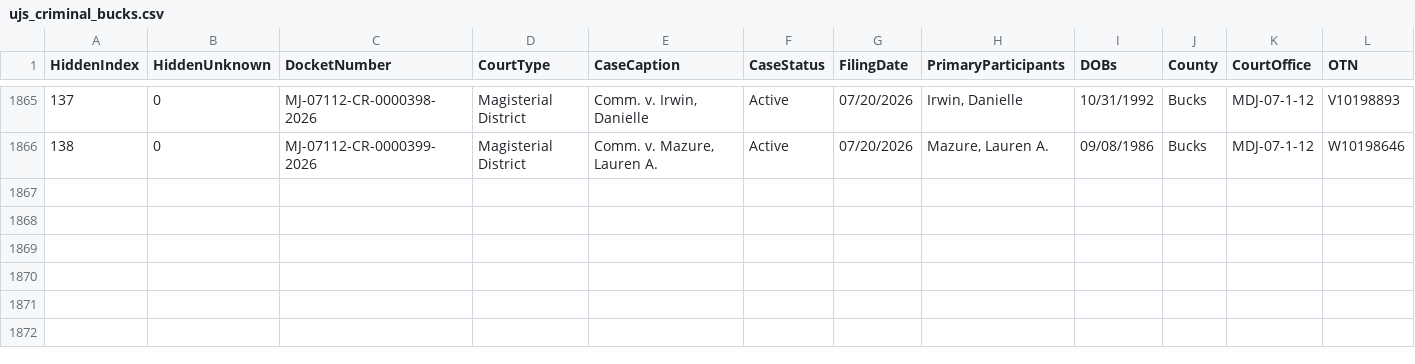
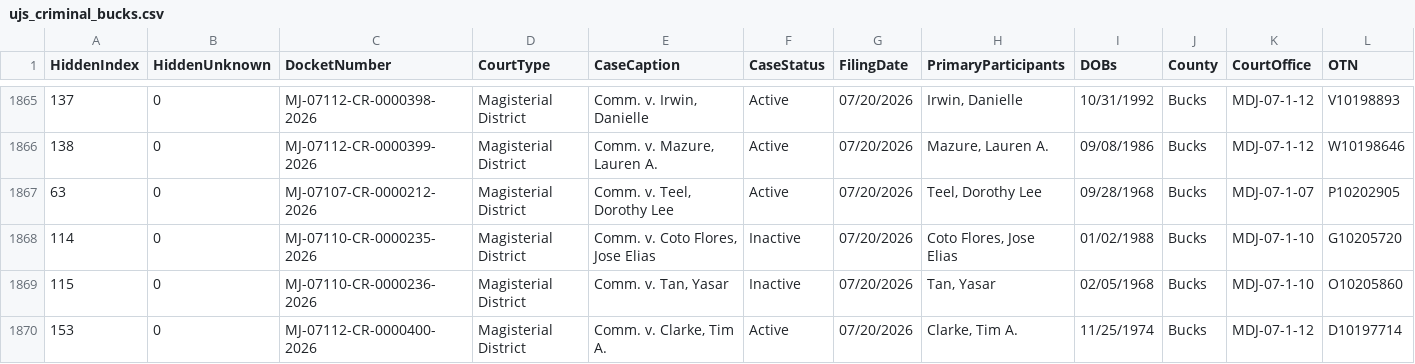
Before and after one commit to CUlleryUSATRepos/BucksCriminalUJSScrapeRepo, a CSV file: ujs_criminal_bucks.csv, drawn as a sheet; only a part is shown, gaps mark what is left out; rows hold the shown columns only; the diff names each change by its address in the sheet, - before the commit and + after, or states it on an @@ line.

```diff
--- a/ujs_criminal_bucks.csv
+++ b/ujs_criminal_bucks.csv
+row 1867: 63 | 0 | MJ-07107-CR-0000212-2026 | Magisterial District | Comm. v. Teel, Dorothy Lee | Active | 07/20/2026 | Teel, Dorothy Lee | 09/28/1968 | Bucks | MDJ-07-1-07 | P10202905
+row 1868: 114 | 0 | MJ-07110-CR-0000235-2026 | Magisterial District | Comm. v. Coto Flores, Jose Elias | Inactive | 07/20/2026 | Coto Flores, Jose Elias | 01/02/1988 | Bucks | MDJ-07-1-10 | G10205720
+row 1869: 115 | 0 | MJ-07110-CR-0000236-2026 | Magisterial District | Comm. v. Tan, Yasar | Inactive | 07/20/2026 | Tan, Yasar | 02/05/1968 | Bucks | MDJ-07-1-10 | O10205860
+row 1870: 153 | 0 | MJ-07112-CR-0000400-2026 | Magisterial District | Comm. v. Clarke, Tim A. | Active | 07/20/2026 | Clarke, Tim A. | 11/25/1974 | Bucks | MDJ-07-1-12 | D10197714
```
Also changed, not shown: docs/data/ujs_criminal_bucks.csv.
